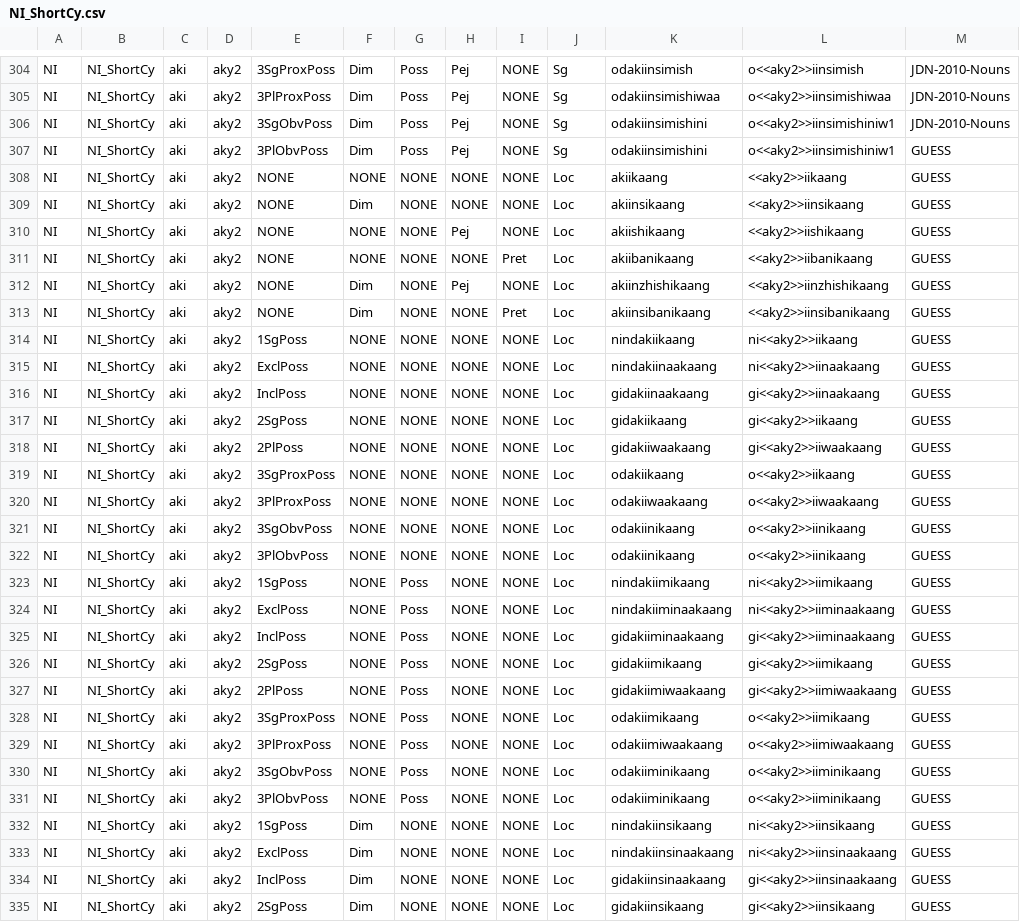
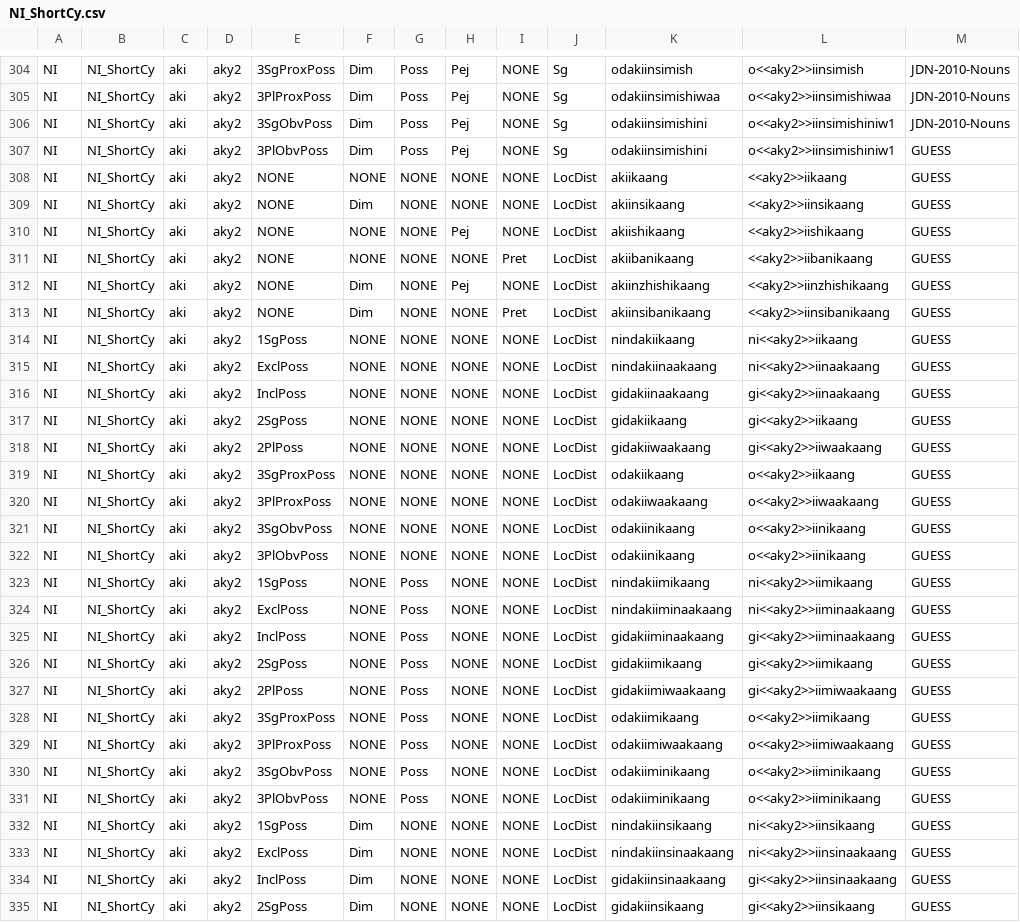
Before and after one commit to ELF-Lab/OjibweMorph, a CSV file: NounSpreadsheets/NI_ShortCy.csv, drawn as a sheet; only a part is shown, gaps mark what is left out; the diff covers the shown part only.

Commit message:
Fix typo

```diff
--- a/NounSpreadsheets/NI_ShortCy.csv
+++ b/NounSpreadsheets/NI_ShortCy.csv
@@ -307,29 +307,29 @@ NI,NI_ShortCy,aki,aky2,3SgObvPoss,Dim,Poss,Pej,NONE,Sg,odakiinsimishini,o<<aky2>
 NI,NI_ShortCy,aki,aky2,3PlObvPoss,Dim,Poss,Pej,NONE,Sg,odakiinsimishini,o<<aky2>>iinsimishiniw1,GUESS
-NI,NI_ShortCy,aki,aky2,NONE,NONE,NONE,NONE,NONE,Loc,akiikaang,<<aky2>>iikaang,GUESS
-NI,NI_ShortCy,aki,aky2,NONE,Dim,NONE,NONE,NONE,Loc,akiinsikaang,<<aky2>>iinsikaang,GUESS
-NI,NI_ShortCy,aki,aky2,NONE,NONE,NONE,Pej,NONE,Loc,akiishikaang,<<aky2>>iishikaang,GUESS
-NI,NI_ShortCy,aki,aky2,NONE,NONE,NONE,NONE,Pret,Loc,akiibanikaang,<<aky2>>iibanikaang,GUESS
-NI,NI_ShortCy,aki,aky2,NONE,Dim,NONE,Pej,NONE,Loc,akiinzhishikaang,<<aky2>>iinzhishikaang,GUESS
-NI,NI_ShortCy,aki,aky2,NONE,Dim,NONE,NONE,Pret,Loc,akiinsibanikaang,<<aky2>>iinsibanikaang,GUESS
-NI,NI_ShortCy,aki,aky2,1SgPoss,NONE,NONE,NONE,NONE,Loc,nindakiikaang,ni<<aky2>>iikaang,GUESS
-NI,NI_ShortCy,aki,aky2,ExclPoss,NONE,NONE,NONE,NONE,Loc,nindakiinaakaang,ni<<aky2>>iinaakaang,GUESS
-NI,NI_ShortCy,aki,aky2,InclPoss,NONE,NONE,NONE,NONE,Loc,gidakiinaakaang,gi<<aky2>>iinaakaang,GUESS
-NI,NI_ShortCy,aki,aky2,2SgPoss,NONE,NONE,NONE,NONE,Loc,gidakiikaang,gi<<aky2>>iikaang,GUESS
-NI,NI_ShortCy,aki,aky2,2PlPoss,NONE,NONE,NONE,NONE,Loc,gidakiiwaakaang,gi<<aky2>>iiwaakaang,GUESS
-NI,NI_ShortCy,aki,aky2,3SgProxPoss,NONE,NONE,NONE,NONE,Loc,odakiikaang,o<<aky2>>iikaang,GUESS
-NI,NI_ShortCy,aki,aky2,3PlProxPoss,NONE,NONE,NONE,NONE,Loc,odakiiwaakaang,o<<aky2>>iiwaakaang,GUESS
-NI,NI_ShortCy,aki,aky2,3SgObvPoss,NONE,NONE,NONE,NONE,Loc,odakiinikaang,o<<aky2>>iinikaang,GUESS
-NI,NI_ShortCy,aki,aky2,3PlObvPoss,NONE,NONE,NONE,NONE,Loc,odakiinikaang,o<<aky2>>iinikaang,GUESS
-NI,NI_ShortCy,aki,aky2,1SgPoss,NONE,Poss,NONE,NONE,Loc,nindakiimikaang,ni<<aky2>>iimikaang,GUESS
-NI,NI_ShortCy,aki,aky2,ExclPoss,NONE,Poss,NONE,NONE,Loc,nindakiiminaakaang,ni<<aky2>>iiminaakaang,GUESS
-NI,NI_ShortCy,aki,aky2,InclPoss,NONE,Poss,NONE,NONE,Loc,gidakiiminaakaang,gi<<aky2>>iiminaakaang,GUESS
-NI,NI_ShortCy,aki,aky2,2SgPoss,NONE,Poss,NONE,NONE,Loc,gidakiimikaang,gi<<aky2>>iimikaang,GUESS
-NI,NI_ShortCy,aki,aky2,2PlPoss,NONE,Poss,NONE,NONE,Loc,gidakiimiwaakaang,gi<<aky2>>iimiwaakaang,GUESS
-NI,NI_ShortCy,aki,aky2,3SgProxPoss,NONE,Poss,NONE,NONE,Loc,odakiimikaang,o<<aky2>>iimikaang,GUESS
-NI,NI_ShortCy,aki,aky2,3PlProxPoss,NONE,Poss,NONE,NONE,Loc,odakiimiwaakaang,o<<aky2>>iimiwaakaang,GUESS
-NI,NI_ShortCy,aki,aky2,3SgObvPoss,NONE,Poss,NONE,NONE,Loc,odakiiminikaang,o<<aky2>>iiminikaang,GUESS
-NI,NI_ShortCy,aki,aky2,3PlObvPoss,NONE,Poss,NONE,NONE,Loc,odakiiminikaang,o<<aky2>>iiminikaang,GUESS
-NI,NI_ShortCy,aki,aky2,1SgPoss,Dim,NONE,NONE,NONE,Loc,nindakiinsikaang,ni<<aky2>>iinsikaang,GUESS
-NI,NI_ShortCy,aki,aky2,ExclPoss,Dim,NONE,NONE,NONE,Loc,nindakiinsinaakaang,ni<<aky2>>iinsinaakaang,GUESS
-NI,NI_ShortCy,aki,aky2,InclPoss,Dim,NONE,NONE,NONE,Loc,gidakiinsinaakaang,gi<<aky2>>iinsinaakaang,GUESS
-NI,NI_ShortCy,aki,aky2,2SgPoss,Dim,NONE,NONE,NONE,Loc,gidakiinsikaang,gi<<aky2>>iinsikaang,GUESS
+NI,NI_ShortCy,aki,aky2,NONE,NONE,NONE,NONE,NONE,LocDist,akiikaang,<<aky2>>iikaang,GUESS
+NI,NI_ShortCy,aki,aky2,NONE,Dim,NONE,NONE,NONE,LocDist,akiinsikaang,<<aky2>>iinsikaang,GUESS
+NI,NI_ShortCy,aki,aky2,NONE,NONE,NONE,Pej,NONE,LocDist,akiishikaang,<<aky2>>iishikaang,GUESS
+NI,NI_ShortCy,aki,aky2,NONE,NONE,NONE,NONE,Pret,LocDist,akiibanikaang,<<aky2>>iibanikaang,GUESS
+NI,NI_ShortCy,aki,aky2,NONE,Dim,NONE,Pej,NONE,LocDist,akiinzhishikaang,<<aky2>>iinzhishikaang,GUESS
+NI,NI_ShortCy,aki,aky2,NONE,Dim,NONE,NONE,Pret,LocDist,akiinsibanikaang,<<aky2>>iinsibanikaang,GUESS
+NI,NI_ShortCy,aki,aky2,1SgPoss,NONE,NONE,NONE,NONE,LocDist,nindakiikaang,ni<<aky2>>iikaang,GUESS
+NI,NI_ShortCy,aki,aky2,ExclPoss,NONE,NONE,NONE,NONE,LocDist,nindakiinaakaang,ni<<aky2>>iinaakaang,GUESS
+NI,NI_ShortCy,aki,aky2,InclPoss,NONE,NONE,NONE,NONE,LocDist,gidakiinaakaang,gi<<aky2>>iinaakaang,GUESS
+NI,NI_ShortCy,aki,aky2,2SgPoss,NONE,NONE,NONE,NONE,LocDist,gidakiikaang,gi<<aky2>>iikaang,GUESS
+NI,NI_ShortCy,aki,aky2,2PlPoss,NONE,NONE,NONE,NONE,LocDist,gidakiiwaakaang,gi<<aky2>>iiwaakaang,GUESS
+NI,NI_ShortCy,aki,aky2,3SgProxPoss,NONE,NONE,NONE,NONE,LocDist,odakiikaang,o<<aky2>>iikaang,GUESS
+NI,NI_ShortCy,aki,aky2,3PlProxPoss,NONE,NONE,NONE,NONE,LocDist,odakiiwaakaang,o<<aky2>>iiwaakaang,GUESS
+NI,NI_ShortCy,aki,aky2,3SgObvPoss,NONE,NONE,NONE,NONE,LocDist,odakiinikaang,o<<aky2>>iinikaang,GUESS
+NI,NI_ShortCy,aki,aky2,3PlObvPoss,NONE,NONE,NONE,NONE,LocDist,odakiinikaang,o<<aky2>>iinikaang,GUESS
+NI,NI_ShortCy,aki,aky2,1SgPoss,NONE,Poss,NONE,NONE,LocDist,nindakiimikaang,ni<<aky2>>iimikaang,GUESS
+NI,NI_ShortCy,aki,aky2,ExclPoss,NONE,Poss,NONE,NONE,LocDist,nindakiiminaakaang,ni<<aky2>>iiminaakaang,GUESS
+NI,NI_ShortCy,aki,aky2,InclPoss,NONE,Poss,NONE,NONE,LocDist,gidakiiminaakaang,gi<<aky2>>iiminaakaang,GUESS
+NI,NI_ShortCy,aki,aky2,2SgPoss,NONE,Poss,NONE,NONE,LocDist,gidakiimikaang,gi<<aky2>>iimikaang,GUESS
+NI,NI_ShortCy,aki,aky2,2PlPoss,NONE,Poss,NONE,NONE,LocDist,gidakiimiwaakaang,gi<<aky2>>iimiwaakaang,GUESS
+NI,NI_ShortCy,aki,aky2,3SgProxPoss,NONE,Poss,NONE,NONE,LocDist,odakiimikaang,o<<aky2>>iimikaang,GUESS
+NI,NI_ShortCy,aki,aky2,3PlProxPoss,NONE,Poss,NONE,NONE,LocDist,odakiimiwaakaang,o<<aky2>>iimiwaakaang,GUESS
+NI,NI_ShortCy,aki,aky2,3SgObvPoss,NONE,Poss,NONE,NONE,LocDist,odakiiminikaang,o<<aky2>>iiminikaang,GUESS
+NI,NI_ShortCy,aki,aky2,3PlObvPoss,NONE,Poss,NONE,NONE,LocDist,odakiiminikaang,o<<aky2>>iiminikaang,GUESS
+NI,NI_ShortCy,aki,aky2,1SgPoss,Dim,NONE,NONE,NONE,LocDist,nindakiinsikaang,ni<<aky2>>iinsikaang,GUESS
+NI,NI_ShortCy,aki,aky2,ExclPoss,Dim,NONE,NONE,NONE,LocDist,nindakiinsinaakaang,ni<<aky2>>iinsinaakaang,GUESS
+NI,NI_ShortCy,aki,aky2,InclPoss,Dim,NONE,NONE,NONE,LocDist,gidakiinsinaakaang,gi<<aky2>>iinsinaakaang,GUESS
+NI,NI_ShortCy,aki,aky2,2SgPoss,Dim,NONE,NONE,NONE,LocDist,gidakiinsikaang,gi<<aky2>>iinsikaang,GUESS
```
Also changed, not shown: 50 edited cells elsewhere in this file.
